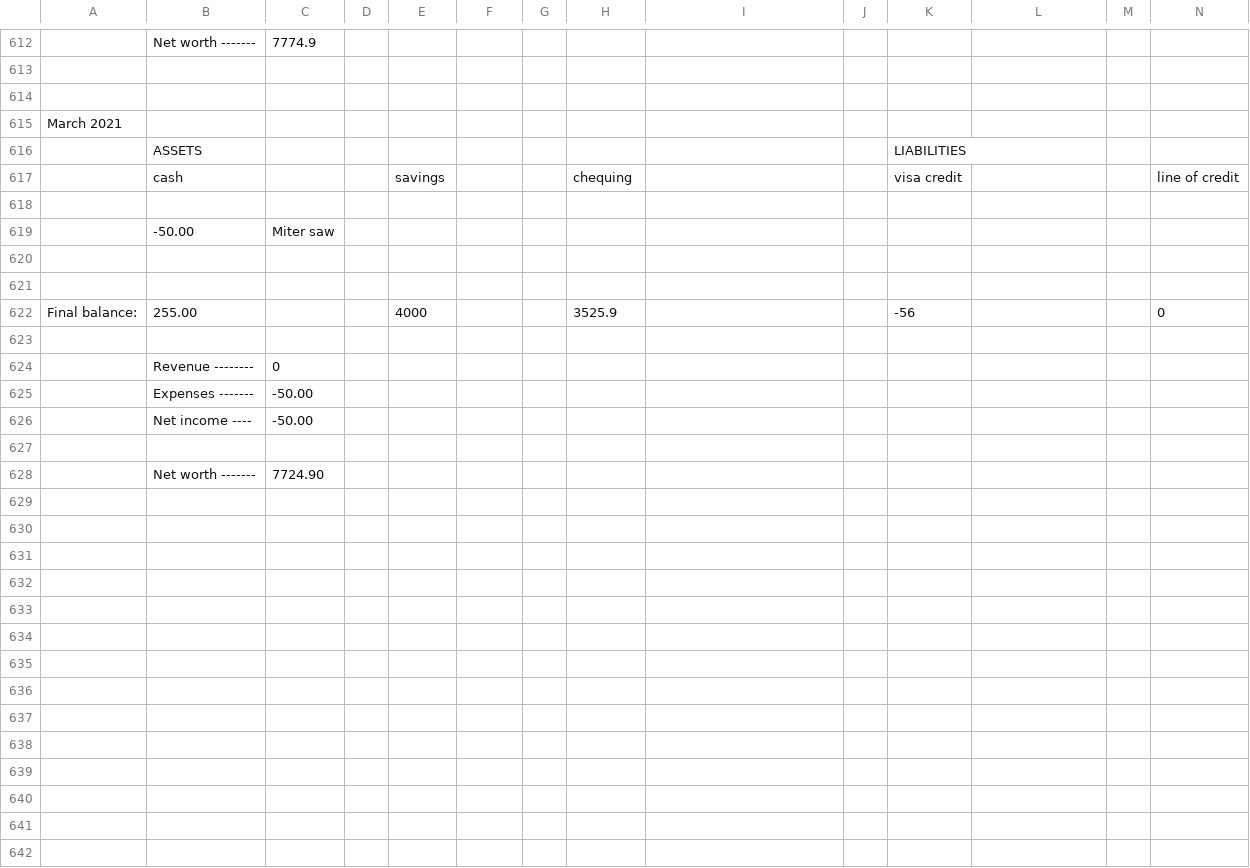
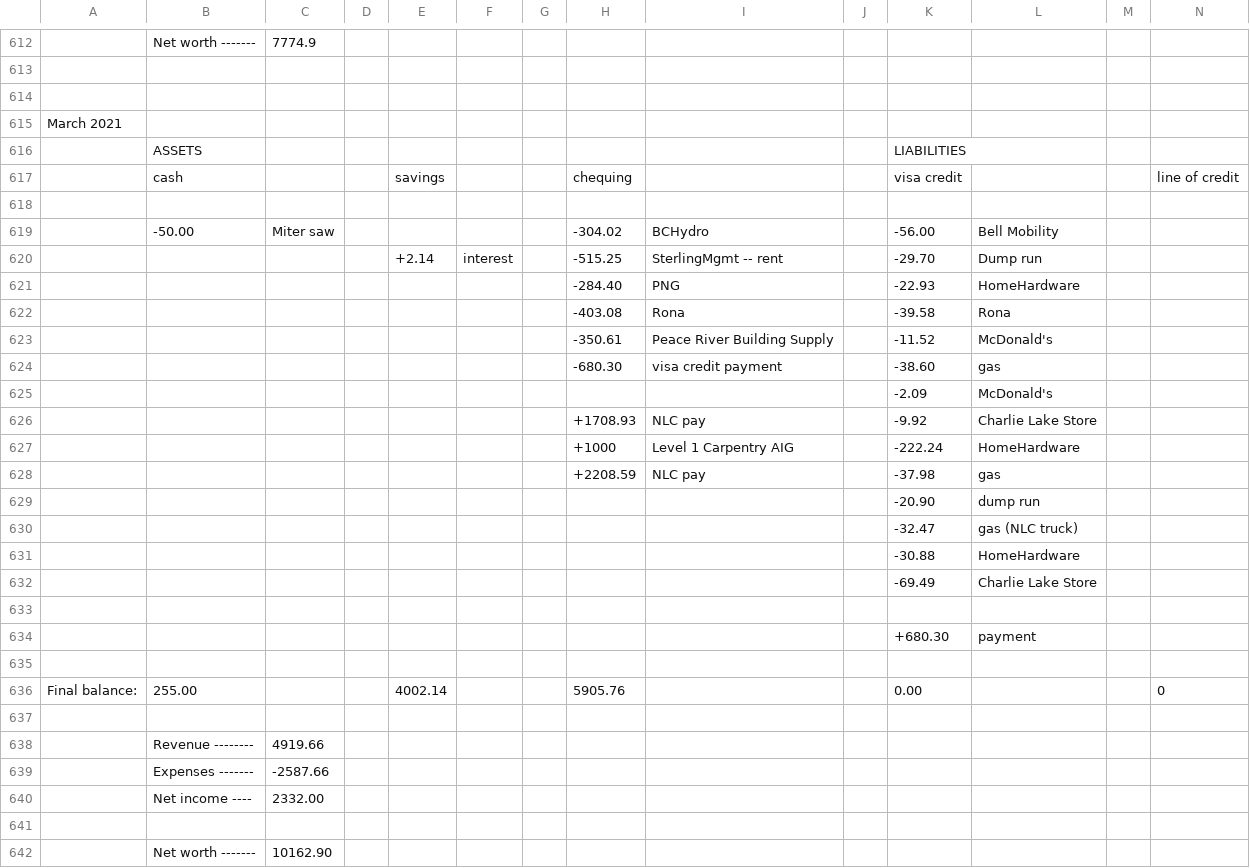
Before and after one commit to Royden99/Accounts, a CSV file: account_records.csv, drawn as a sheet; only a part is shown, gaps mark what is left out; removed rows and columns are numbered as before the commit, all else as after; rows hold the shown columns only; the diff names each change by its address in the sheet, - before the commit and + after, or states it on an @@ line.

```diff
--- a/account_records.csv
+++ b/account_records.csv
-row 619:  | -50.00 | Miter saw
+row 619:  | -50.00 | Miter saw |  |  |  |  | -304.02 | BCHydro |  | -56.00 | Bell Mobility
+row 620:  |  |  |  | +2.14 | interest |  | -515.25 | SterlingMgmt -- rent |  | -29.70 | Dump run
+row 621:  |  |  |  |  |  |  | -284.40 | PNG |  | -22.93 | HomeHardware
+row 622:  |  |  |  |  |  |  | -403.08 | Rona |  | -39.58 | Rona
+row 623:  |  |  |  |  |  |  | -350.61 | Peace River Building Supply |  | -11.52 | McDonald's
+row 624:  |  |  |  |  |  |  | -680.30 | visa credit payment |  | -38.60 | gas
+row 625:  |  |  |  |  |  |  |  |  |  | -2.09 | McDonald's
+row 626:  |  |  |  |  |  |  | +1708.93 | NLC pay |  | -9.92 | Charlie Lake Store
+row 627:  |  |  |  |  |  |  | +1000 | Level 1 Carpentry AIG |  | -222.24 | HomeHardware
+row 628:  |  |  |  |  |  |  | +2208.59 | NLC pay |  | -37.98 | gas
+row 629:  |  |  |  |  |  |  |  |  |  | -20.90 | dump run
+row 630:  |  |  |  |  |  |  |  |  |  | -32.47 | gas (NLC truck)
+row 631:  |  |  |  |  |  |  |  |  |  | -30.88 | HomeHardware
+row 632:  |  |  |  |  |  |  |  |  |  | -69.49 | Charlie Lake Store
+row 634:  |  |  |  |  |  |  |  |  |  | +680.30 | payment
-E636: 4000
+E636: 4002.14
-H636: 3525.9
+H636: 5905.76
-K636: -56
+K636: 0.00
-C638: 0
+C638: 4919.66
-C639: -50.00
+C639: -2587.66
-C640: -50.00
+C640: 2332.00
-C642: 7724.90
+C642: 10162.90
```
Also changed, not shown: 4 other files.
